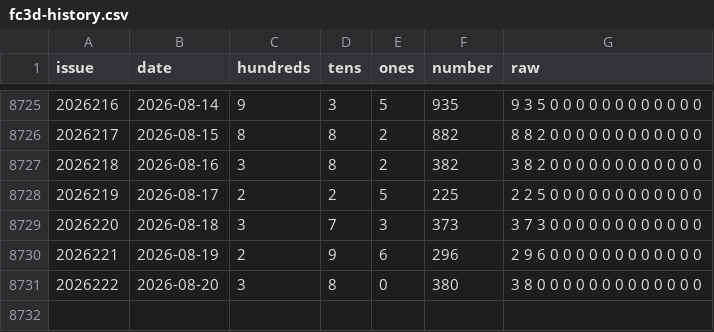
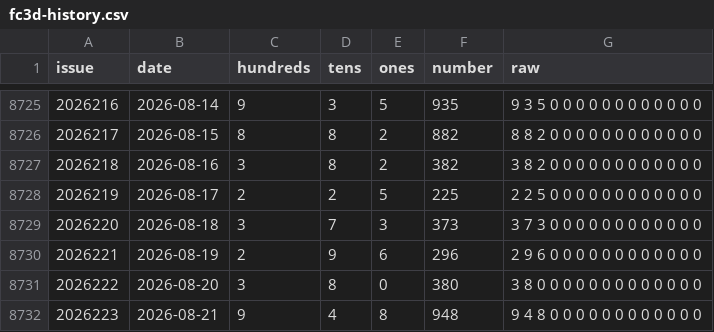
Before and after one commit to 212616130-creator/fc3d-kill6, a CSV file: fc3d-history.csv, drawn as a sheet; only a part is shown, gaps mark what is left out.

```diff
--- a/fc3d-history.csv
+++ b/fc3d-history.csv
@@ -8731 +8731,2 @@ issue,date,hundreds,tens,ones,number,raw
 2026222,2026-08-20,3,8,0,380,3 8 0 0 0 0 0 0 0 0 0 0 0 0 0
+2026223,2026-08-21,9,4,8,948,9 4 8 0 0 0 0 0 0 0 0 0 0 0 0
```
Also changed, not shown: 2 other files.
